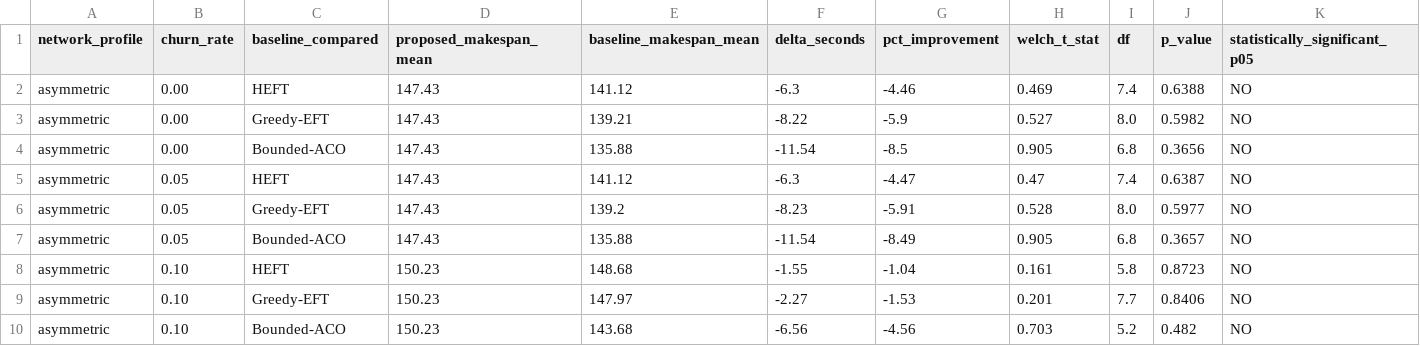
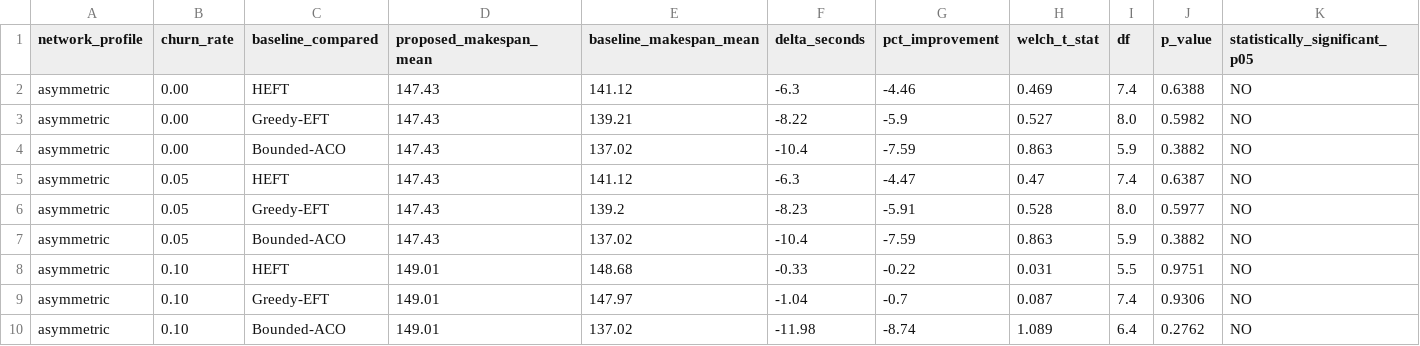
Before and after one commit to Prat947-G/GhostInTheMachine, a CSV file: telemetry_logs/telemetry_hypothesis_tests.csv, drawn as a sheet; only a part is shown; the diff covers the shown part only.

```diff
--- a/telemetry_logs/telemetry_hypothesis_tests.csv
+++ b/telemetry_logs/telemetry_hypothesis_tests.csv
@@ -3,8 +3,8 @@ asymmetric,0.00,HEFT,147.43,141.12,-6.3,-4.46,0.469,7.4,0.6388,NO
 asymmetric,0.00,Greedy-EFT,147.43,139.21,-8.22,-5.9,0.527,8.0,0.5982,NO
-asymmetric,0.00,Bounded-ACO,147.43,135.88,-11.54,-8.5,0.905,6.8,0.3656,NO
+asymmetric,0.00,Bounded-ACO,147.43,137.02,-10.4,-7.59,0.863,5.9,0.3882,NO
 asymmetric,0.05,HEFT,147.43,141.12,-6.3,-4.47,0.47,7.4,0.6387,NO
 asymmetric,0.05,Greedy-EFT,147.43,139.2,-8.23,-5.91,0.528,8.0,0.5977,NO
-asymmetric,0.05,Bounded-ACO,147.43,135.88,-11.54,-8.49,0.905,6.8,0.3657,NO
-asymmetric,0.10,HEFT,150.23,148.68,-1.55,-1.04,0.161,5.8,0.8723,NO
-asymmetric,0.10,Greedy-EFT,150.23,147.97,-2.27,-1.53,0.201,7.7,0.8406,NO
-asymmetric,0.10,Bounded-ACO,150.23,143.68,-6.56,-4.56,0.703,5.2,0.482,NO
+asymmetric,0.05,Bounded-ACO,147.43,137.02,-10.4,-7.59,0.863,5.9,0.3882,NO
+asymmetric,0.10,HEFT,149.01,148.68,-0.33,-0.22,0.031,5.5,0.9751,NO
+asymmetric,0.10,Greedy-EFT,149.01,147.97,-1.04,-0.7,0.087,7.4,0.9306,NO
+asymmetric,0.10,Bounded-ACO,149.01,137.02,-11.98,-8.74,1.089,6.4,0.2762,NO
```
Also changed, not shown: 149 edited cells elsewhere in this file, telemetry_logs/telemetry_events.csv, telemetry_logs/telemetry_statistical_summary.csv, 45 other files.
